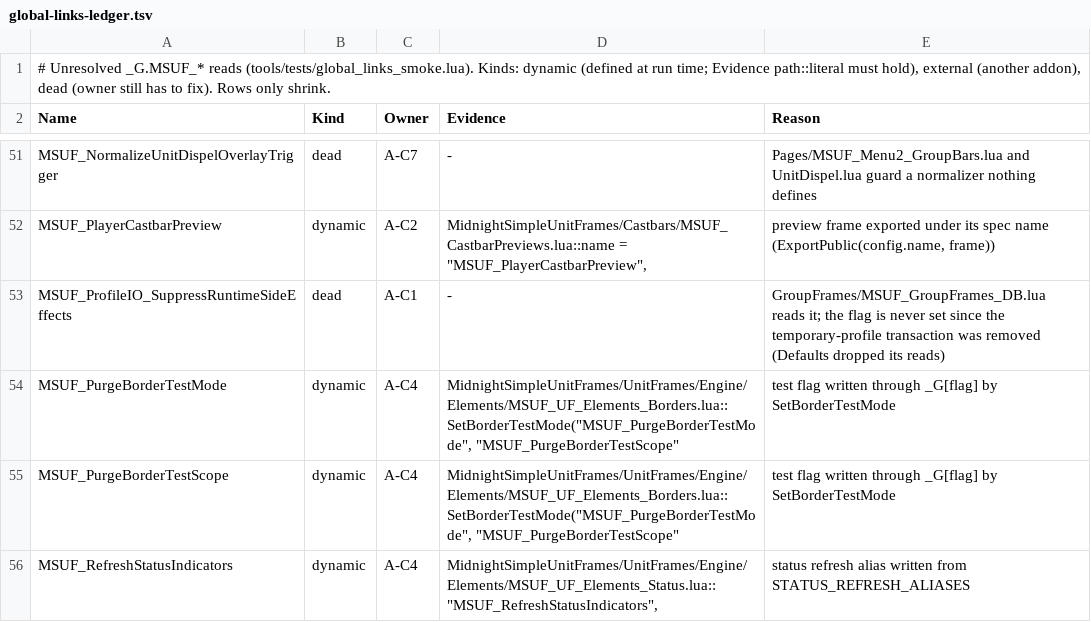
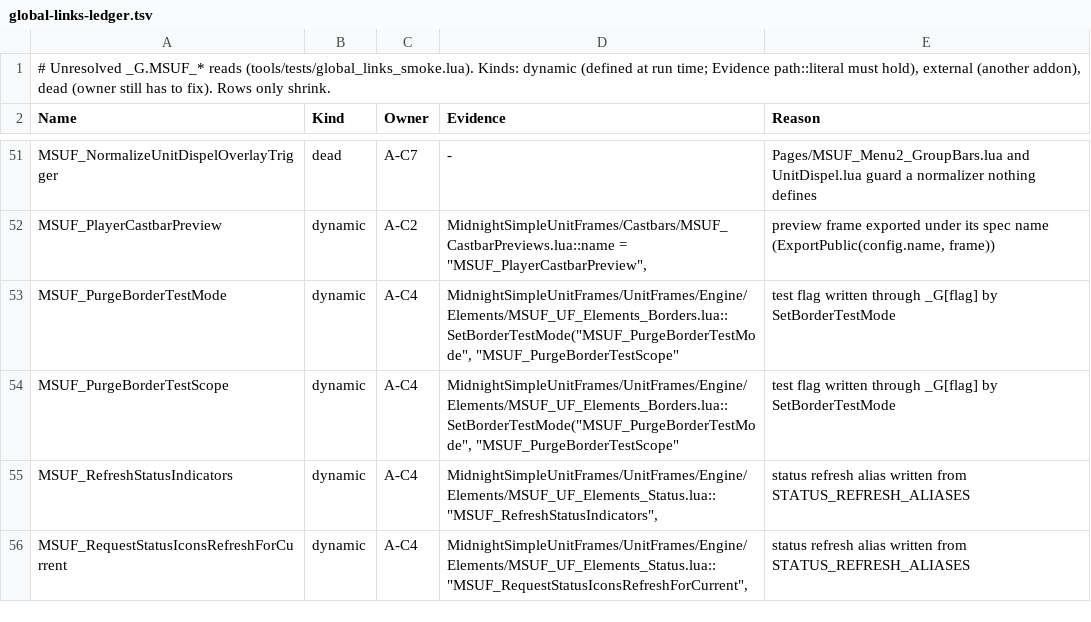
Before and after one commit to Mapkov2/MidnightSimpleUnitFrames, a TSV file: tools/global-links-ledger.tsv, drawn as a sheet; only a part is shown, gaps mark what is left out; the shorter side is filled out with more unchanged rows; the diff names each change by its address in the sheet, - before the commit and + after, or states it on an @@ line.

Commit message:
refactor(group): drop dead reads and aliases, name the grid position mode
- GF.EnsureDB no longer reads MSUF_ProfileIO_SuppressRuntimeSideEffects:
  nothing in core, Options, the Suite or Retail sets it since the
  temporary-profile transaction was removed, so the spec seed always ran.
- The preview gate no longer reads MSUF_GFOptionsPanel, a legacy panel no
  file or XML creates; it returned false whenever the two live flags were
  unset, and still does.
- Headers, Runtime and EM2 drop file-scope aliases nothing reads
  (IsInGroup, GetNumGroupMembers, issecretvalue, InCombatLockdown,
  hooksecurefunc), EM2's uncalled ShowConfigLock and its four drag
  locals that were only ever cleared. EM2 main-chunk locals 160 -> 153.
- EM2 and the Edit Mode nudge take the saved GRID_BOUNDS_V2 mode from
  GF.GRID_POSITION_MODES instead of spelling the literal.

The temporary-profile row leaves the global-links ledger. The options
panel row stays: Menu2_PagePreviews.lua still reads the name.
group_require_contract_smoke becomes group_quality_contract_smoke and
also pins the retired globals, unread aliases and mode literals.

```diff
--- a/tools/global-links-ledger.tsv
+++ b/tools/global-links-ledger.tsv
-row 53: MSUF_ProfileIO_SuppressRuntimeSideEffects | dead | A-C1 | - | GroupFrames/MSUF_GroupFrames_DB.lua reads it; the flag is never set since the temporary-profile transaction was removed (Defaults dropped its reads)
```
Also changed, not shown: tools/classic-gate-smokes.tsv, 7 other files.
